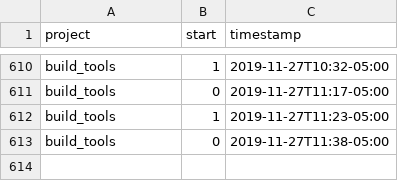
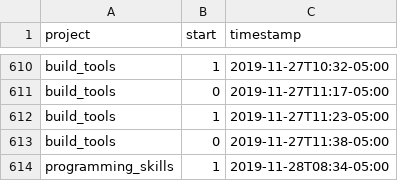
Before and after one commit to julianbarg/workhours, a CSV file: timestamps.csv, drawn as a sheet; only a part is shown, gaps mark what is left out.

Commit message:
auto-commit

```diff
--- a/timestamps.csv
+++ b/timestamps.csv
@@ -613 +613,2 @@ build_tools,1,2019-11-27T11:23-05:00
 build_tools,0,2019-11-27T11:38-05:00
+programming_skills,1,2019-11-28T08:34-05:00
```
